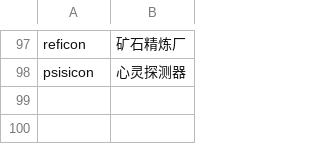
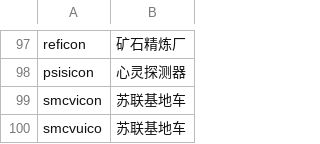
Before and after one commit to SadPencil/Ra2-zh_hans-main-mod, a CSV file: cameo/titles-ra2.csv, drawn as a sheet; only a part is shown, gaps mark what is left out; the diff names each change by its address in the sheet, - before the commit and + after, or states it on an @@ line.

Commit message:
苏联基地车

```diff
--- a/cameo/titles-ra2.csv
+++ b/cameo/titles-ra2.csv
+row 99: smcvicon | 苏联基地车
+row 100: smcvuico | 苏联基地车
```
